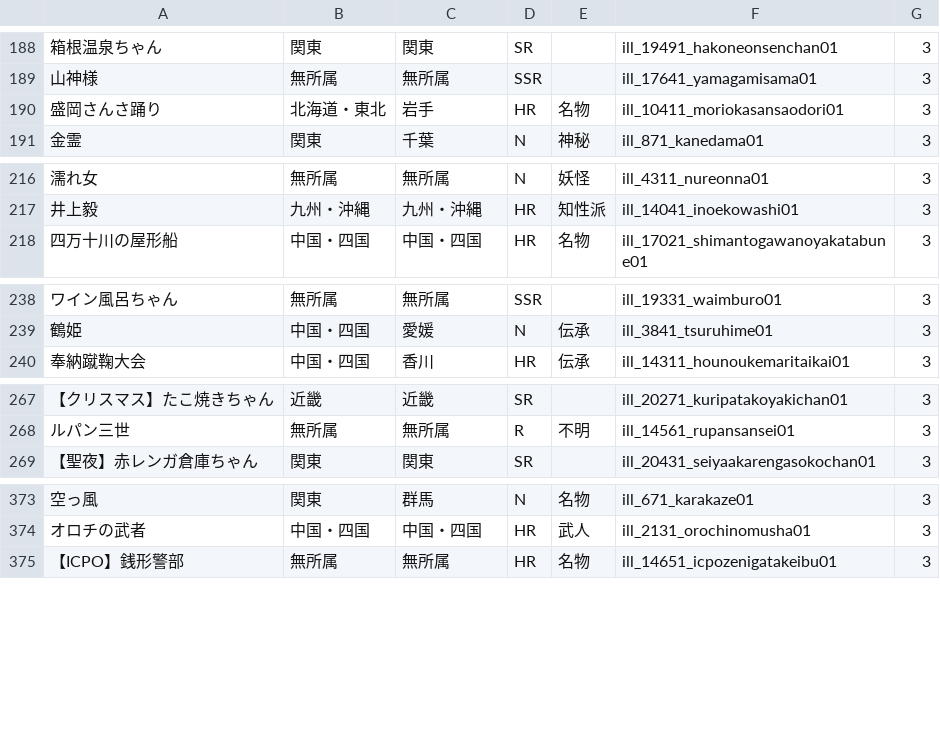
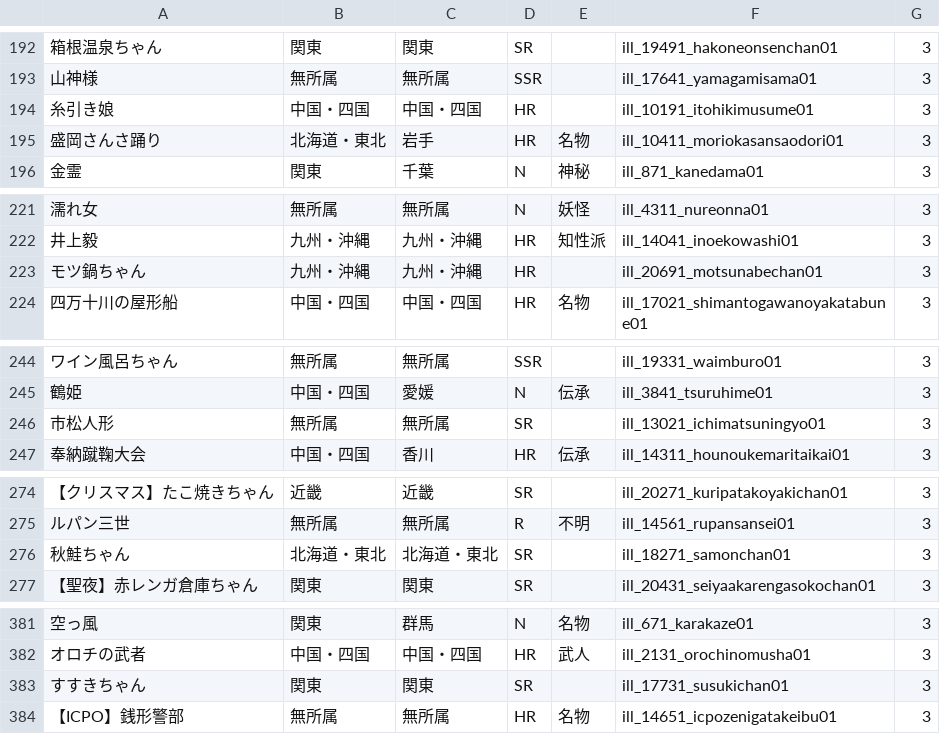
Before and after one commit to wdxzs1985/tnk47collection, a CSV file: card.csv, drawn as a sheet; only a part is shown, gaps mark what is left out; the diff covers the shown part only; the diff names each change by its address in the sheet, - before the commit and + after, or states it on an @@ line.

```diff
--- a/card.csv
+++ b/card.csv
+row 194: 糸引き娘 | 中国・四国 | 中国・四国 | HR |  | ill_10191_itohikimusume01 | 3
+row 223: モツ鍋ちゃん | 九州・沖縄 | 九州・沖縄 | HR |  | ill_20691_motsunabechan01 | 3
+row 246: 市松人形 | 無所属 | 無所属 | SR |  | ill_13021_ichimatsuningyo01 | 3
+row 276: 秋鮭ちゃん | 北海道・東北 | 北海道・東北 | SR |  | ill_18271_samonchan01 | 3
+row 383: すすきちゃん | 関東 | 関東 | SR |  | ill_17731_susukichan01 | 3
```
Also changed, not shown: 16 added rows elsewhere in this file, 2 other files.
